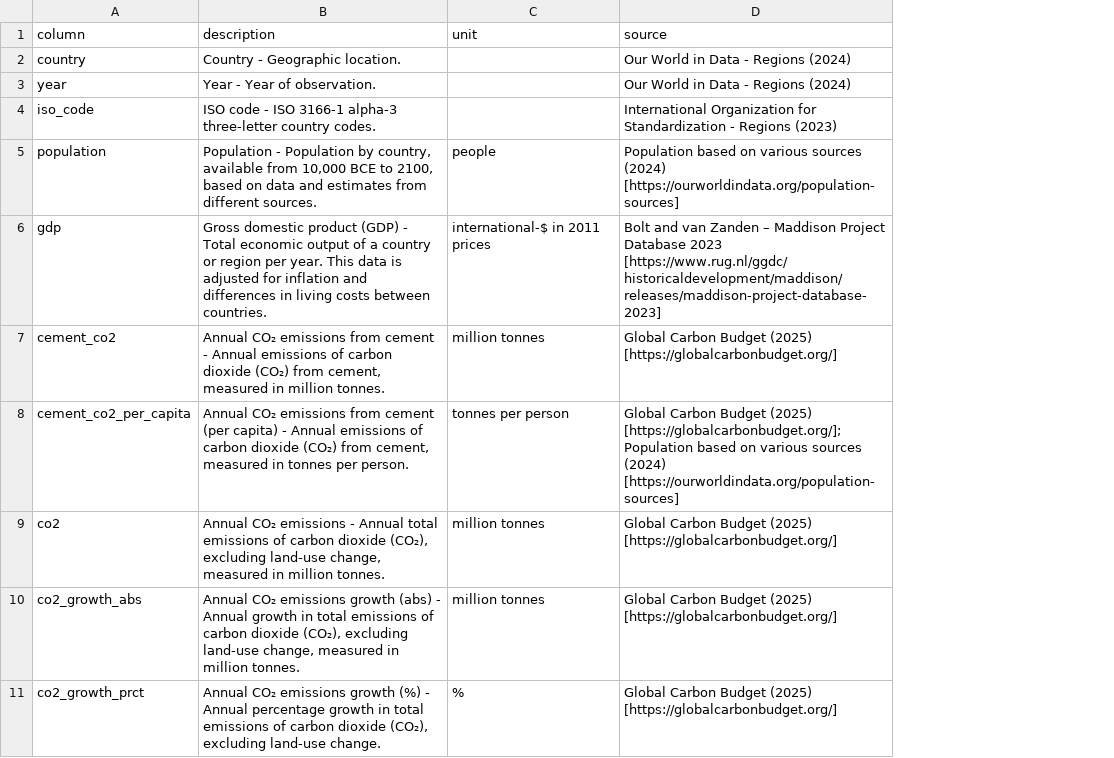
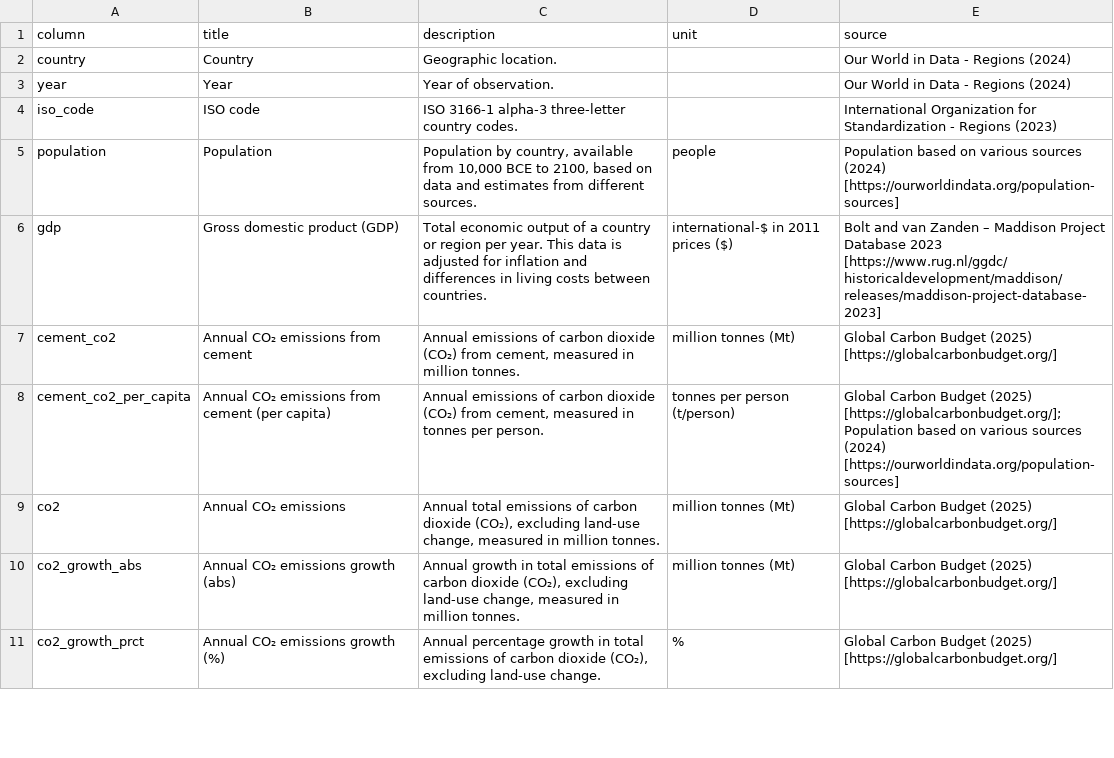
Before and after one commit to owid/co2-data, a CSV file: owid-co2-codebook.csv, drawn as a sheet; only a part is shown; addresses are those after the commit; the diff covers the shown part only; the diff names each change by its address in the sheet, - before the commit and + after, or states it on an @@ line.

Commit message:
:bar_chart: Automated update

```diff
--- a/owid-co2-codebook.csv
+++ b/owid-co2-codebook.csv
+column B (title), rows 2-11: Country | Year | ISO code | Population | Gross domestic product (GDP) | Annual CO₂ emissions from cement | Annual CO₂ emissions from cement (per capita) | Annual CO₂ emissions | Annual CO₂ emissions growth (abs) | Annual CO₂ emissions growth (%)
-C2 (description): Country - Geographic location.
+C2 (description): Geographic location.
-C3 (description): Year - Year of observation.
+C3 (description): Year of observation.
-C4 (description): ISO code - ISO 3166-1 alpha-3…
+C4 (description): ISO 3166-1 alpha-3…
-C5 (description): Population - Population by country,…
+C5 (description): Population by country,…
-C6 (description): Gross domestic product (GDP) - Total economic…
+C6 (description): Total economic…
-D6 (unit): international-$ in 2011 prices
+D6 (unit): international-$ in 2011 prices ($)
-C7 (description): Annual CO₂ emissions from cement - Annual emissions of…
+C7 (description): Annual emissions of…
-D7 (unit): million tonnes
+D7 (unit): million tonnes (Mt)
-C8 (description): Annual CO₂ emissions from cement (per capita) - Annual emissions of…
+C8 (description): Annual emissions of…
-D8 (unit): tonnes per person
+D8 (unit): tonnes per person (t/person)
-C9 (description): Annual CO₂ emissions - Annual total emissions…
+C9 (description): Annual total emissions…
-D9:D10 (unit): million tonnes
+D9:D10 (unit): million tonnes (Mt)
-C10 (description): Annual CO₂ emissions growth (abs) - Annual growth in…
+C10 (description): Annual growth in…
-C11 (description): Annual CO₂ emissions growth (%) - Annual percentage growth…
+C11 (description): Annual percentage growth…
```
Also changed, not shown: 113 edited cells elsewhere in this file.
